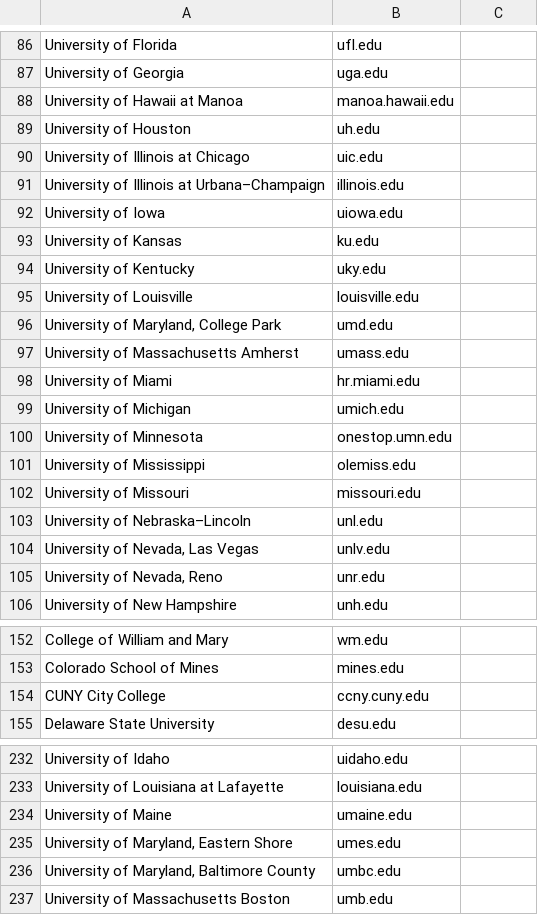
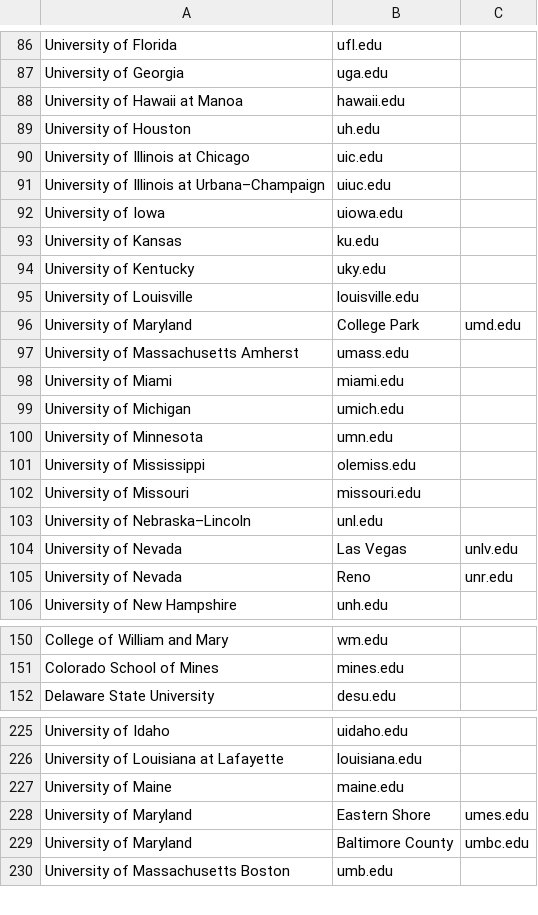
Before and after one commit to AlanChen4/StemRanked, a CSV file: util/faculty_search/data/uni_list.csv, drawn as a sheet; only a part is shown, gaps mark what is left out; removed rows and columns are numbered as before the commit, all else as after; the diff covers the shown part only; the diff names each change by its address in the sheet, - before the commit and + after, or states it on an @@ line.

```diff
--- a/util/faculty_search/data/uni_list.csv
+++ b/util/faculty_search/data/uni_list.csv
-B88: manoa.hawaii.edu
+B88: hawaii.edu
-B91: illinois.edu
+B91: uiuc.edu
-row 96: University of Maryland, College Park | umd.edu
+row 96: University of Maryland | College Park | umd.edu
-B98: hr.miami.edu
+B98: miami.edu
-B100: onestop.umn.edu
+B100: umn.edu
-row 104: University of Nevada, Las Vegas | unlv.edu
-row 105: University of Nevada, Reno | unr.edu
+row 104: University of Nevada | Las Vegas | unlv.edu
+row 105: University of Nevada | Reno | unr.edu
-row 154: CUNY City College | ccny.cuny.edu
-B227: umaine.edu
+B227: maine.edu
-row 235: University of Maryland, Eastern Shore | umes.edu
-row 236: University of Maryland, Baltimore County | umbc.edu
+row 228: University of Maryland | Eastern Shore | umes.edu
+row 229: University of Maryland | Baltimore County | umbc.edu
```
Also changed, not shown: 9 added rows, 16 removed rows, 1 moved row and 15 edited cells elsewhere in this file.
